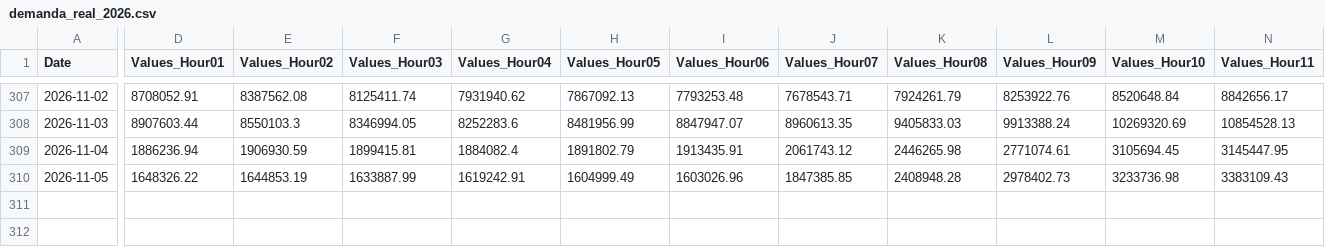
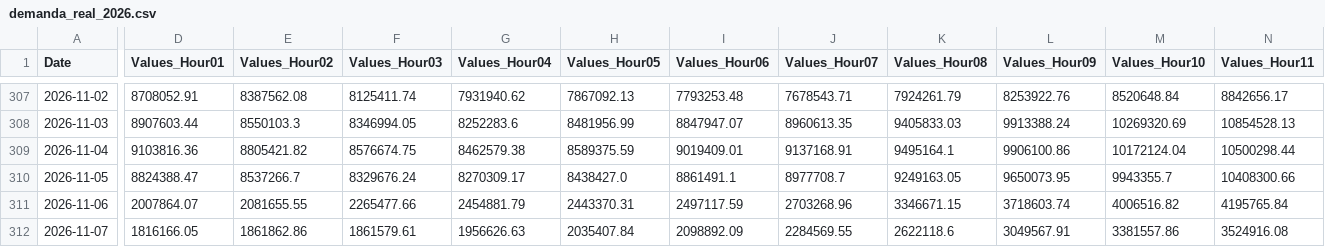
Before and after one commit to danigarcia077/Enerpyme02, a CSV file: data/raw/demanda_real_2026.csv, drawn as a sheet; only a part is shown, gaps mark what is left out; rows hold the shown columns only; the diff covers the shown part only; the diff names each change by its address in the sheet, - before the commit and + after, or states it on an @@ line.

```diff
--- a/data/raw/demanda_real_2026.csv
+++ b/data/raw/demanda_real_2026.csv
-D309 (Values_Hour01): 1886236.94
+D309 (Values_Hour01): 9103816.36
-E309 (Values_Hour02): 1906930.59
+E309 (Values_Hour02): 8805421.82
-F309 (Values_Hour03): 1899415.81
+F309 (Values_Hour03): 8576674.75
-G309 (Values_Hour04): 1884082.4
+G309 (Values_Hour04): 8462579.38
-H309 (Values_Hour05): 1891802.79
+H309 (Values_Hour05): 8589375.59
-I309 (Values_Hour06): 1913435.91
+I309 (Values_Hour06): 9019409.01
-J309 (Values_Hour07): 2061743.12
+J309 (Values_Hour07): 9137168.91
-K309 (Values_Hour08): 2446265.98
+K309 (Values_Hour08): 9495164.1
-L309 (Values_Hour09): 2771074.61
+L309 (Values_Hour09): 9906100.86
-M309 (Values_Hour10): 3105694.45
+M309 (Values_Hour10): 10172124.04
-N309 (Values_Hour11): 3145447.95
+N309 (Values_Hour11): 10500298.44
-D310 (Values_Hour01): 1648326.22
+D310 (Values_Hour01): 8824388.47
-E310 (Values_Hour02): 1644853.19
+E310 (Values_Hour02): 8537266.7
-F310 (Values_Hour03): 1633887.99
+F310 (Values_Hour03): 8329676.24
-G310 (Values_Hour04): 1619242.91
+G310 (Values_Hour04): 8270309.17
-H310 (Values_Hour05): 1604999.49
+H310 (Values_Hour05): 8438427.0
-I310 (Values_Hour06): 1603026.96
+I310 (Values_Hour06): 8861491.1
-J310 (Values_Hour07): 1847385.85
+J310 (Values_Hour07): 8977708.7
-K310 (Values_Hour08): 2408948.28
+K310 (Values_Hour08): 9249163.05
-L310 (Values_Hour09): 2978402.73
+L310 (Values_Hour09): 9650073.95
-M310 (Values_Hour10): 3233736.98
+M310 (Values_Hour10): 9943355.7
-N310 (Values_Hour11): 3383109.43
+N310 (Values_Hour11): 10408300.66
+row 311: 2026-11-06 | 2007864.07 | 2081655.55 | 2265477.66 | 2454881.79 | 2443370.31 | 2497117.59 | 2703268.96 | 3346671.15 | 3718603.74 | 4006516.82 | 4195765.84
+row 312: 2026-11-07 | 1816166.05 | 1861862.86 | 1861579.61 | 1956626.63 | 2035407.84 | 2098892.09 | 2284569.55 | 2622118.6 | 3049567.91 | 3381557.86 | 3524916.08
```
Also changed, not shown: 26 edited cells elsewhere in this file, data/clean/xm_diario.csv, data/clean/xm_mensual.csv, 3 other files.
